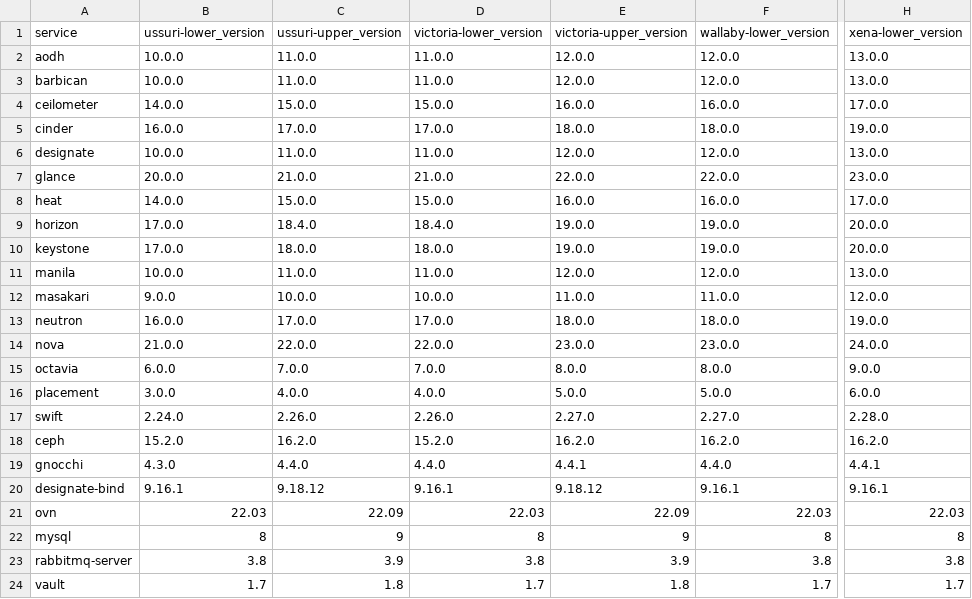
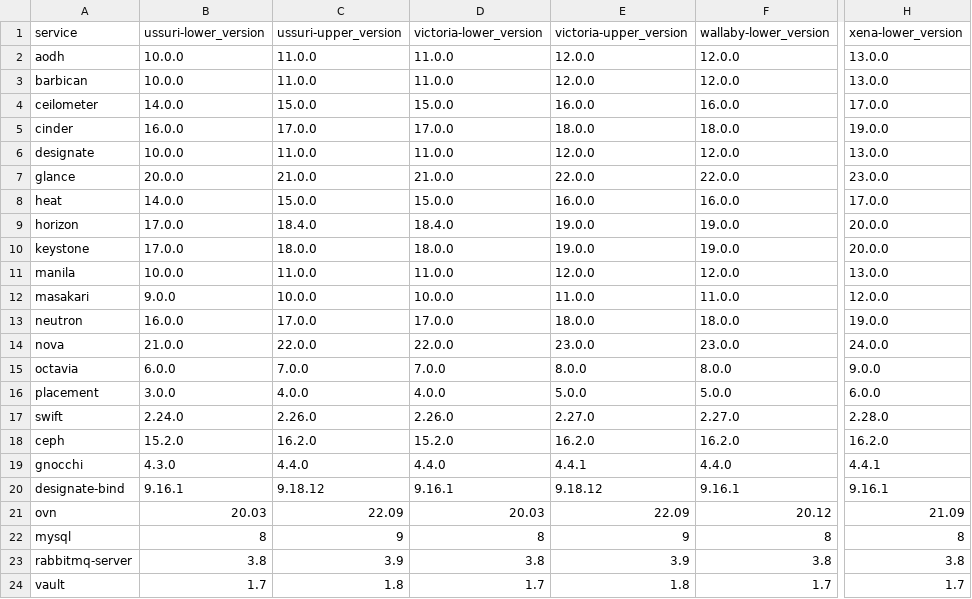
Before and after one commit to canonical/charmed-openstack-upgrader, a CSV file: cou/utils/openstack_lookup.csv, drawn as a sheet; only a part is shown, gaps mark what is left out; the diff names each change by its address in the sheet, - before the commit and + after, or states it on an @@ line.

```diff
--- a/cou/utils/openstack_lookup.csv
+++ b/cou/utils/openstack_lookup.csv
-B21: 22.03
+B21: 20.03
-D21: 22.03
+D21: 20.03
-F21: 22.03
+F21: 20.12
-H21: 22.03
+H21: 21.09
```
Also changed, not shown: 11 other files.
